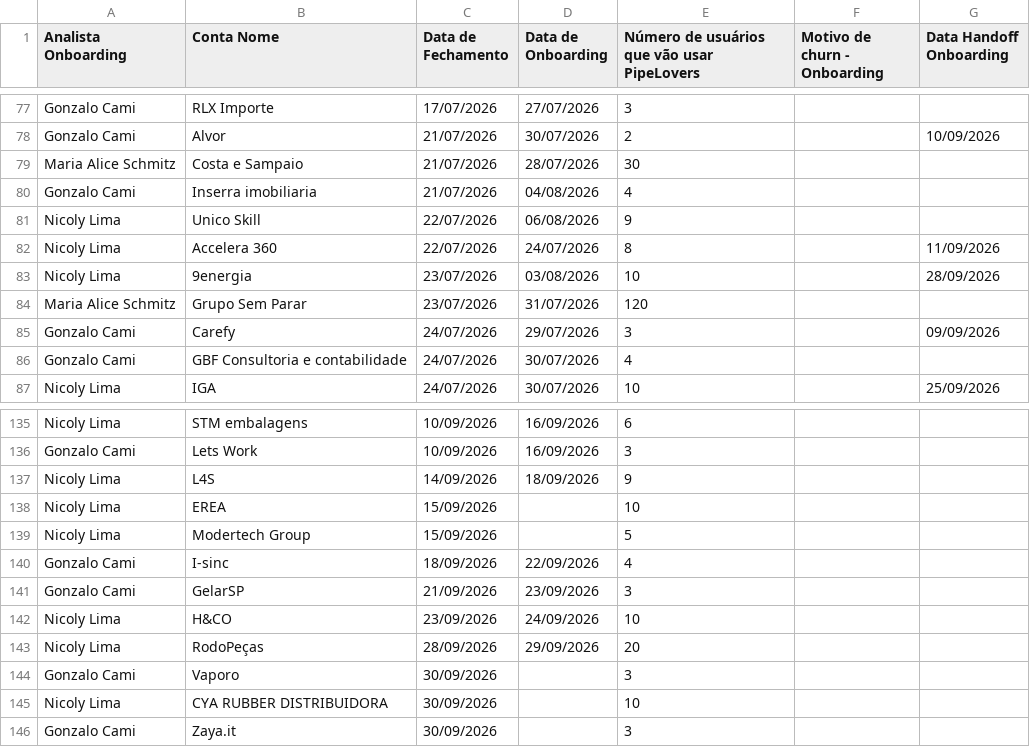
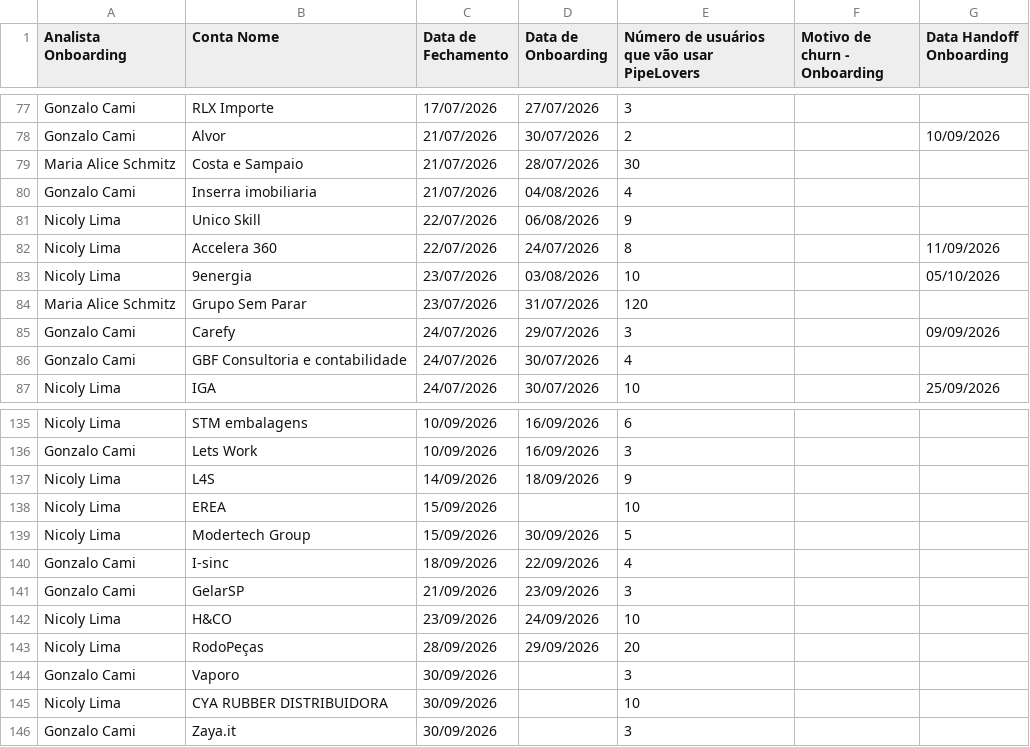
Before and after one commit to thaynarasantos-sketch/Onboardingpipelovers, a CSV file: data/empresas.csv, drawn as a sheet; only a part is shown, gaps mark what is left out.

Commit message:
Update empresas.csv

```diff
--- a/data/empresas.csv
+++ b/data/empresas.csv
@@ -82,3 +82,3 @@ Nicoly Lima,Unico Skill,22/07/2026,06/08/2026,9,,
 Nicoly Lima,Accelera 360,22/07/2026,24/07/2026,8,,11/09/2026
-Nicoly Lima,9energia,23/07/2026,03/08/2026,10,,28/09/2026
+Nicoly Lima,9energia,23/07/2026,03/08/2026,10,,05/10/2026
 Maria Alice Schmitz,Grupo Sem Parar,23/07/2026,31/07/2026,120,,
@@ -139,3 +139,3 @@ Nicoly Lima,L4S,14/09/2026,18/09/2026,9,,
 Nicoly Lima,EREA,15/09/2026,,10,,
-Nicoly Lima,Modertech Group,15/09/2026,,5,,
+Nicoly Lima,Modertech Group,15/09/2026,30/09/2026,5,,
 Gonzalo Cami,I-sinc,18/09/2026,22/09/2026,4,,
```
